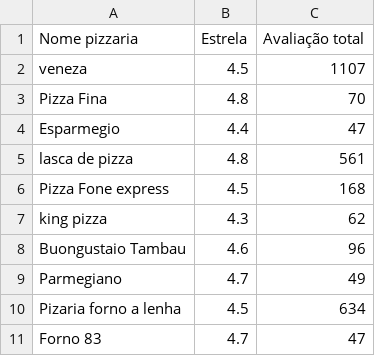
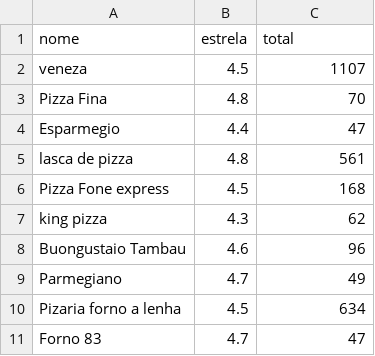
Before and after one commit to arnaldoleiteabreu/ProjetoPizzaria, a CSV file: Avaliação - Avaliação.csv, drawn as a sheet; removed rows and columns are numbered as before the commit, all else as after; the diff names each change by its address in the sheet, - before the commit and + after, or states it on an @@ line.

Commit message:
Add files via upload

```diff
--- a/Avaliação - Avaliação.csv
+++ b/Avaliação - Avaliação.csv
-row 1: Nome pizzaria | Estrela | Avaliação total
+row 1: nome | estrela | total
```
